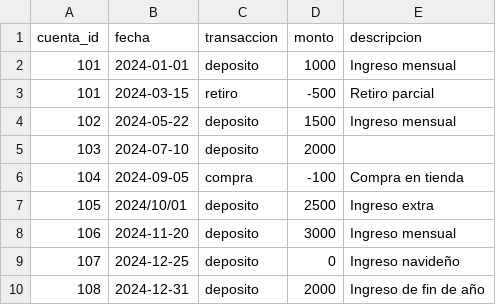
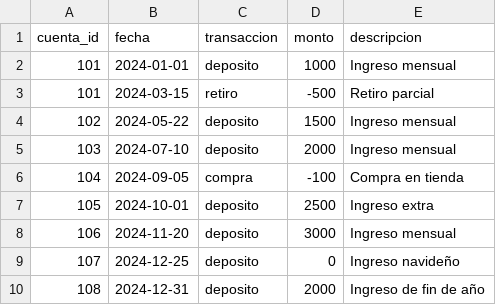
Before and after one commit to Abdulksr/BancoXYZ, a CSV file: bank_legacy/src/main/resources/data/semana_1/estados_financieros_anuales.csv (was bank_legacy/src/main/resources/data/semana_2/cuentas_anuales.csv), drawn as a sheet.

```diff
--- a/bank_legacy/src/main/resources/data/semana_2/cuentas_anuales.csv
+++ b/bank_legacy/src/main/resources/data/semana_1/estados_financieros_anuales.csv
@@ -4,5 +4,5 @@ cuenta_id,fecha,transaccion,monto,descripcion
 102,2024-05-22,deposito,1500,Ingreso mensual
-103,2024-07-10,deposito,2000,
+103,2024-07-10,deposito,2000,Ingreso mensual
 104,2024-09-05,compra,-100,Compra en tienda
-105,2024/10/01,deposito,2500,Ingreso extra
+105,2024-10-01,deposito,2500,Ingreso extra
 106,2024-11-20,deposito,3000,Ingreso mensual
```
Also changed, not shown: bank_legacy/src/main/resources/data/semana_1/movimientos_financieros_diarios.csv, bank_legacy/src/main/resources/data/semana_2/estados_financieros_anuales.csv, 29 other files.
